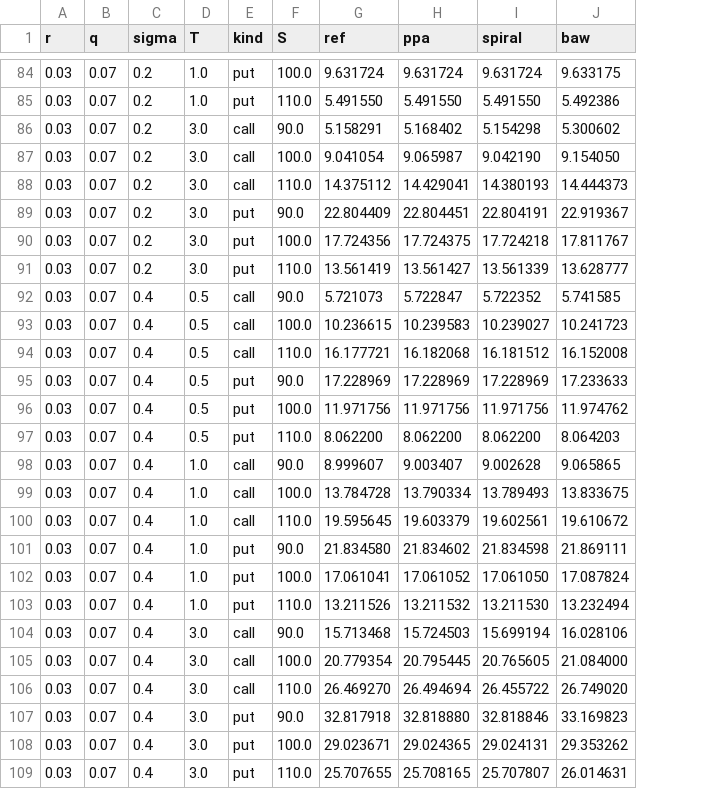
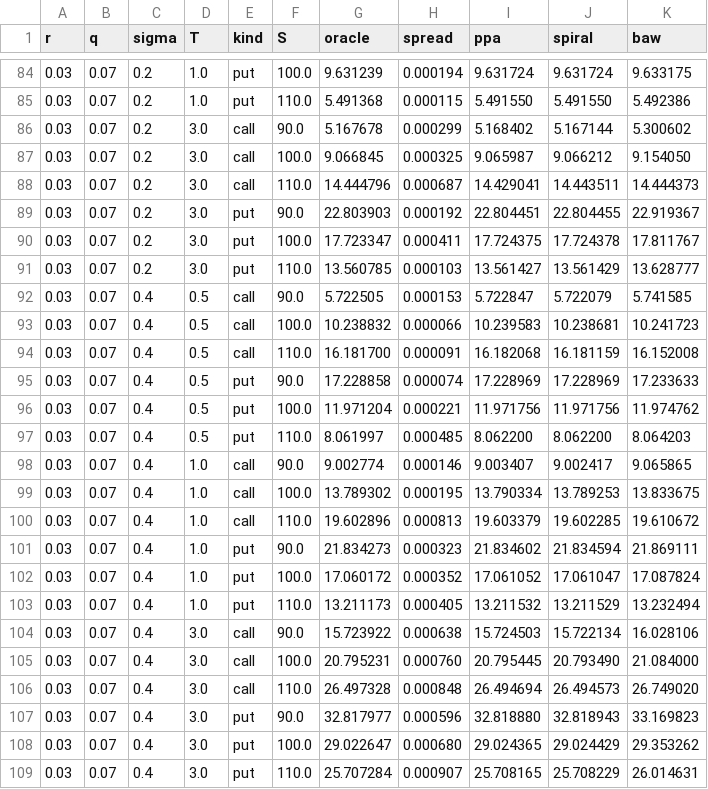
Before and after one commit to Kizo07/Complex-Ito-Random-Walk-Research, a CSV file: phase16_tables/benchmark_reduced.csv, drawn as a sheet; only a part is shown, gaps mark what is left out; removed rows and columns are numbered as before the commit, all else as after; the diff covers the shown part only; the diff names each change by its address in the sheet, - before the commit and + after, or states it on an @@ line.

```diff
--- a/phase16_tables/benchmark_reduced.csv
+++ b/phase16_tables/benchmark_reduced.csv
-column G (ref), rows 84-109: 9.631724 | 5.491550 | 5.158291 | 9.041054 | 14.375112 | 22.804409 | 17.724356 | 13.561419 | 5.721073 | 10.236615 | 16.177721 | 17.228969 | 11.971756 | 8.062200 | 8.999607 | 13.784728 | 19.595645 | 21.834580 | 17.061041 | 13.211526 | 15.713468 | 20.779354 | 26.469270 | 32.817918 | 29.023671 | 25.707655
+column G (oracle), rows 84-109: 9.631239 | 5.491368 | 5.167678 | 9.066845 | 14.444796 | 22.803903 | 17.723347 | 13.560785 | 5.722505 | 10.238832 | 16.181700 | 17.228858 | 11.971204 | 8.061997 | 9.002774 | 13.789302 | 19.602896 | 21.834273 | 17.060172 | 13.211173 | 15.723922 | 20.795231 | 26.497328 | 32.817977 | 29.022647 | 25.707284
+column H (spread), rows 84-109: 0.000194 | 0.000115 | 0.000299 | 0.000325 | 0.000687 | 0.000192 | 0.000411 | 0.000103 | 0.000153 | 0.000066 | 0.000091 | 0.000074 | 0.000221 | 0.000485 | 0.000146 | 0.000195 | 0.000813 | 0.000323 | 0.000352 | 0.000405 | 0.000638 | 0.000760 | 0.000848 | 0.000596 | 0.000680 | 0.000907
-J86 (spiral): 5.154298
+J86 (spiral): 5.167144
-J87 (spiral): 9.042190
+J87 (spiral): 9.066212
-J88 (spiral): 14.380193
+J88 (spiral): 14.443511
-J89 (spiral): 22.804191
+J89 (spiral): 22.804455
-J90 (spiral): 17.724218
+J90 (spiral): 17.724378
-J91 (spiral): 13.561339
+J91 (spiral): 13.561429
-J92 (spiral): 5.722352
+J92 (spiral): 5.722079
-J93 (spiral): 10.239027
+J93 (spiral): 10.238681
-J94 (spiral): 16.181512
+J94 (spiral): 16.181159
-J98 (spiral): 9.002628
+J98 (spiral): 9.002417
-J99 (spiral): 13.789493
+J99 (spiral): 13.789253
-J100 (spiral): 19.602561
+J100 (spiral): 19.602285
-J101 (spiral): 21.834598
+J101 (spiral): 21.834594
-J102 (spiral): 17.061050
+J102 (spiral): 17.061047
-J103 (spiral): 13.211530
+J103 (spiral): 13.211529
-J104 (spiral): 15.699194
+J104 (spiral): 15.722134
-J105 (spiral): 20.765605
+J105 (spiral): 20.793490
-J106 (spiral): 26.455722
+J106 (spiral): 26.494573
-J107 (spiral): 32.818846
+J107 (spiral): 32.818943
-J108 (spiral): 29.024131
+J108 (spiral): 29.024429
-J109 (spiral): 25.707807
+J109 (spiral): 25.708229
```
Also changed, not shown: 69 edited cells elsewhere in this file, paper/phase16/tables/benchmark_reduced.csv, 19 other files.
